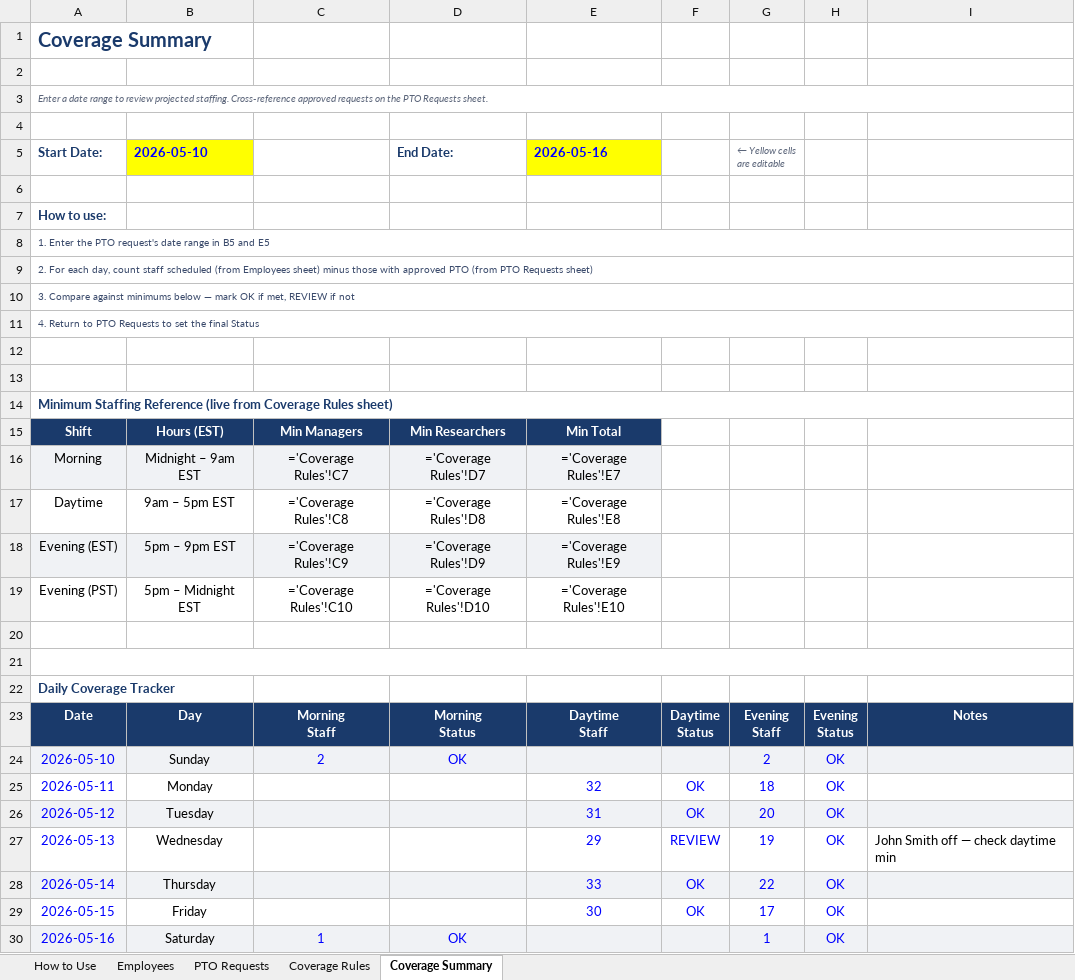
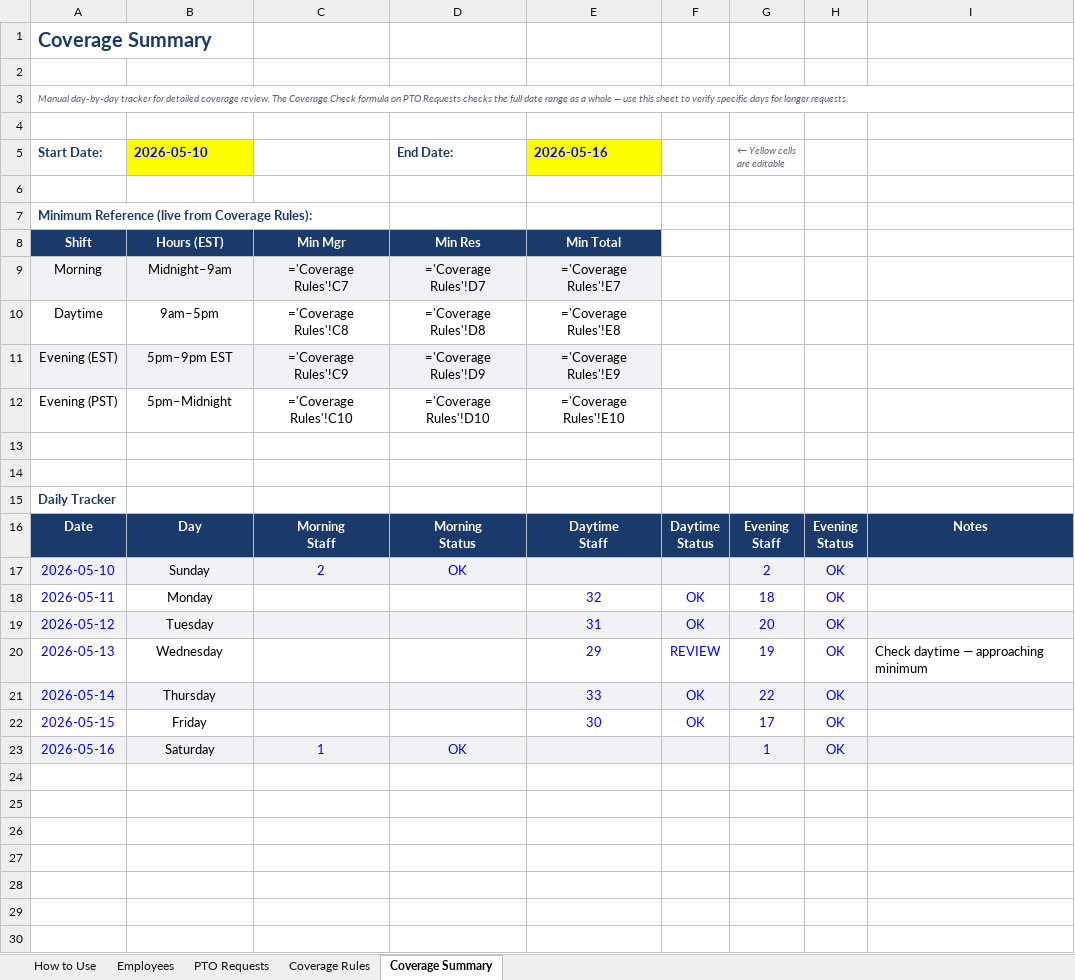
Before and after one commit to LBaldwin08/Claude-Code, an Excel workbook: pto-app/PTO_Approval_Template.xlsx, sheet Coverage Summary, drawn as a sheet; values as stored, in another font and other column widths than the file's, no borders; formulas without a stored value are shown as written; conditional formats not drawn; removed rows and columns are numbered as before the commit, all else as after; the diff names each change by its address in the sheet, - before the commit and + after, or states it on an @@ line.

```diff
--- a/pto-app/PTO_Approval_Template.xlsx (sheet Coverage Summary)
+++ b/pto-app/PTO_Approval_Template.xlsx (sheet Coverage Summary)
-A3 (Start Date:): Enter a date range to review projected staffing. Cross-reference approved requests on the PTO Requests sheet.
+A3 (Start Date:): Manual day-by-day tracker for detailed coverage review. The Coverage Check formula on PTO Requests checks the full date range as a whole — use this sheet to verify specific days for longer requests.
-A7 (Start Date:): How to use:
+A7 (Start Date:): Minimum Reference (live from Coverage Rules):
-row 8: 1. Enter the PTO request's date range in B5 and E5
-row 9: 2. For each day, count staff scheduled (from Employees sheet) minus those with approved PTO (from PTO Requests sheet)
-row 10: 3. Compare against minimums below — mark OK if met, REVIEW if not
-row 11: 4. Return to PTO Requests to set the final Status
+row 8: Shift | Hours (EST) | Min Mgr | Min Res | Min Total
+row 9: Morning | Midnight–9am | ='Coverage Rules'!C7 | ='Coverage Rules'!D7 | ='Coverage Rules'!E7
+row 10: Daytime | 9am–5pm | ='Coverage Rules'!C8 | ='Coverage Rules'!D8 | ='Coverage Rules'!E8
+row 11: Evening (EST) | 5pm–9pm EST | ='Coverage Rules'!C9 | ='Coverage Rules'!D9 | ='Coverage Rules'!E9
+row 12: Evening (PST) | 5pm–Midnight | ='Coverage Rules'!C10 | ='Coverage Rules'!D10 | ='Coverage Rules'!E10
-A15 (Start Date:): Minimum Staffing Reference (live from Coverage Rules sheet)
+A15 (Start Date:): Daily Tracker
-A14:I14 merged
-row 15: Shift | Hours (EST) | Min Managers | Min Researchers | Min Total
-row 16: Morning | Midnight – 9am EST | ='Coverage Rules'!C7 | ='Coverage Rules'!D7 | ='Coverage Rules'!E7
-row 17: Daytime | 9am – 5pm EST | ='Coverage Rules'!C8 | ='Coverage Rules'!D8 | ='Coverage Rules'!E8
-row 18: Evening (EST) | 5pm – 9pm EST | ='Coverage Rules'!C9 | ='Coverage Rules'!D9 | ='Coverage Rules'!E9
-row 19: Evening (PST) | 5pm – Midnight EST | ='Coverage Rules'!C10 | ='Coverage Rules'!D10 | ='Coverage Rules'!E10
-row 20: (empty)
-row 21: (empty)
-row 22: Daily Coverage Tracker
-I20: John Smith off — check daytime min
+I20: Check daytime — approaching minimum
```
Also changed, not shown: sheet PTO Requests, sheet Employees, sheet Coverage Rules, sheet How to Use, hidden cells.
